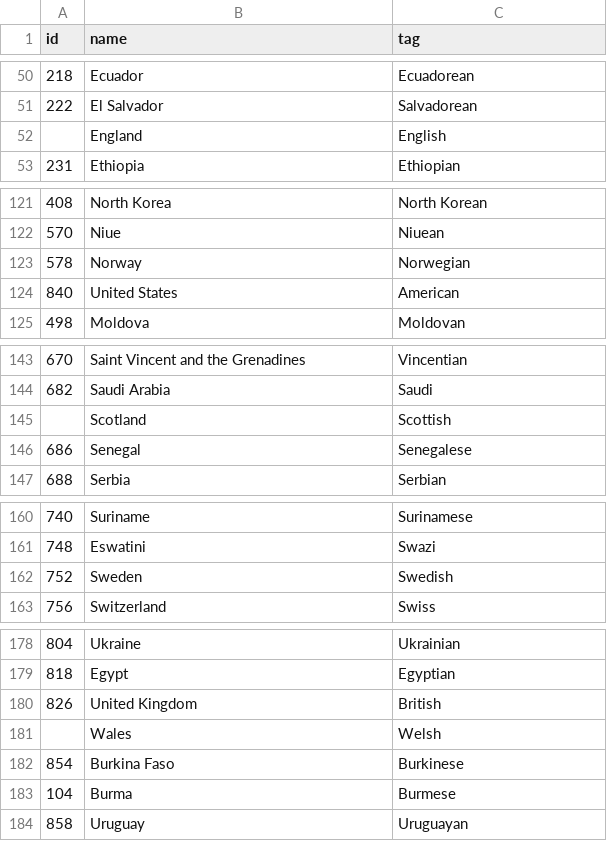
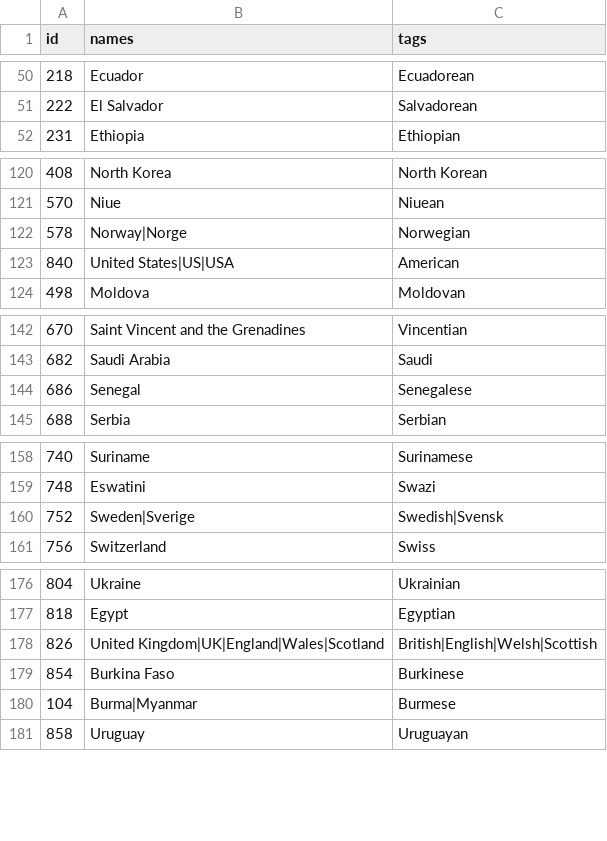
Before and after one commit to mold/explr, a CSV file: src/assets/data/countries.csv, drawn as a sheet; only a part is shown, gaps mark what is left out; the diff covers the shown part only.

Commit message:
More tags and country names!
Adds the possibility to target a country with multiple names and demonyms.

Names and tags are separated with a pipe "|" in countries.csv

```diff
--- a/src/assets/data/countries.csv
+++ b/src/assets/data/countries.csv
@@ -1 +1 @@
-id,name,tag
+id,names,tags
@@ -51,3 +51,2 @@ id,name,tag
 222,El Salvador,Salvadorean
-,England,English
 231,Ethiopia,Ethiopian
@@ -122,4 +121,4 @@ id,name,tag
 570,Niue,Niuean
-578,Norway,Norwegian
-840,United States,American
+578,Norway|Norge,Norwegian
+840,United States|US|USA,American
 498,Moldova,Moldovan
@@ -144,3 +143,2 @@ id,name,tag
 682,Saudi Arabia,Saudi
-,Scotland,Scottish
 686,Senegal,Senegalese
@@ -161,3 +159,3 @@ id,name,tag
 748,Eswatini,Swazi
-752,Sweden,Swedish
+752,Sweden|Sverige,Swedish|Svensk
 756,Switzerland,Swiss
@@ -179,6 +177,5 @@ id,name,tag
 818,Egypt,Egyptian
-826,United Kingdom,British
-,Wales,Welsh
+826,United Kingdom|UK|England|Wales|Scotland,British|English|Welsh|Scottish
 854,Burkina Faso,Burkinese
-104,Burma,Burmese
+104,Burma|Myanmar,Burmese
 858,Uruguay,Uruguayan
```
Also changed, not shown: 1 edited cell elsewhere in this file, 2 other files.
